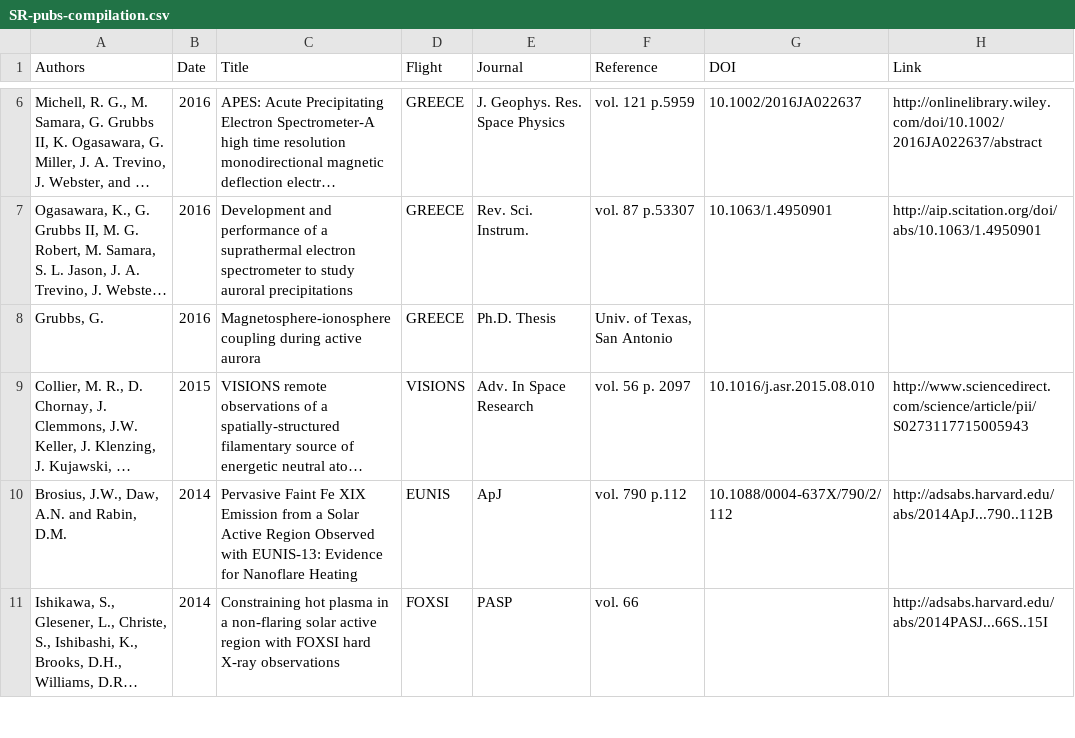
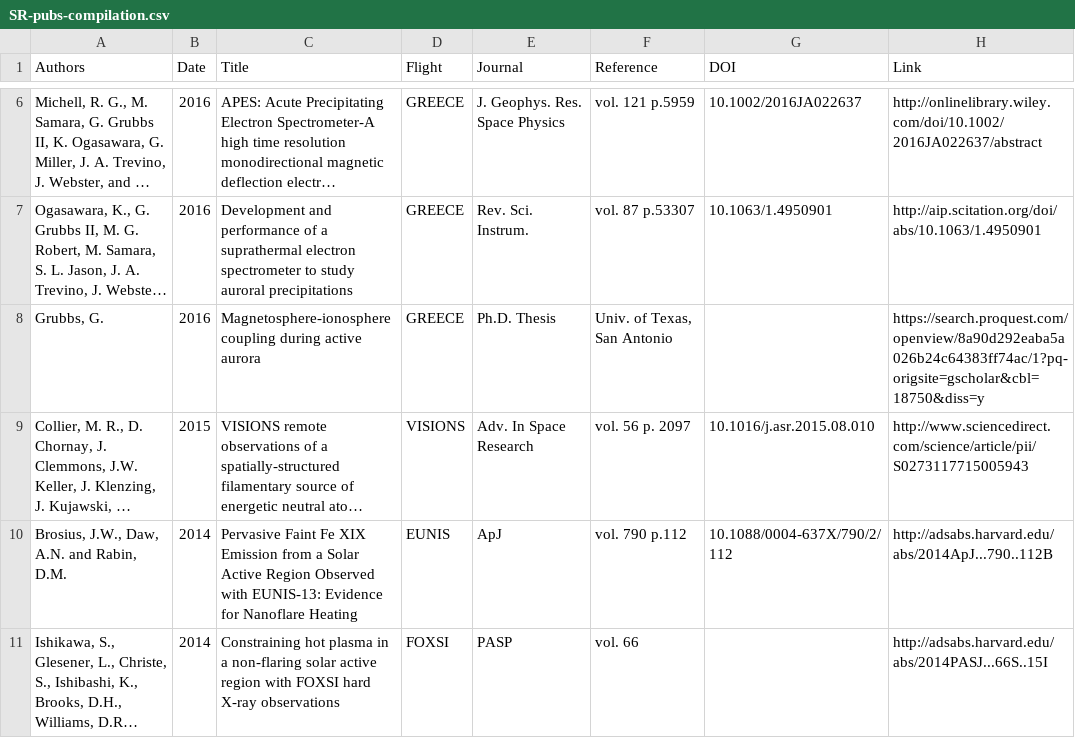
Before and after one commit to smartin41/NASA-rocket-science.github.io, a CSV file: _data/SR-pubs-compilation.csv, drawn as a sheet; only a part is shown, gaps mark what is left out; long unchanged cells end in …; the diff names each change by its address in the sheet, - before the commit and + after, or states it on an @@ line.

Commit message:
updated

```diff
--- a/_data/SR-pubs-compilation.csv
+++ b/_data/SR-pubs-compilation.csv
-H8 (Link): (empty)
+H8 (Link): https://search.proquest.com/openview/8a90d292eaba5a026b24c64383ff74ac/1?pq-origsite=gscholar&cbl=18750&diss=y
```
